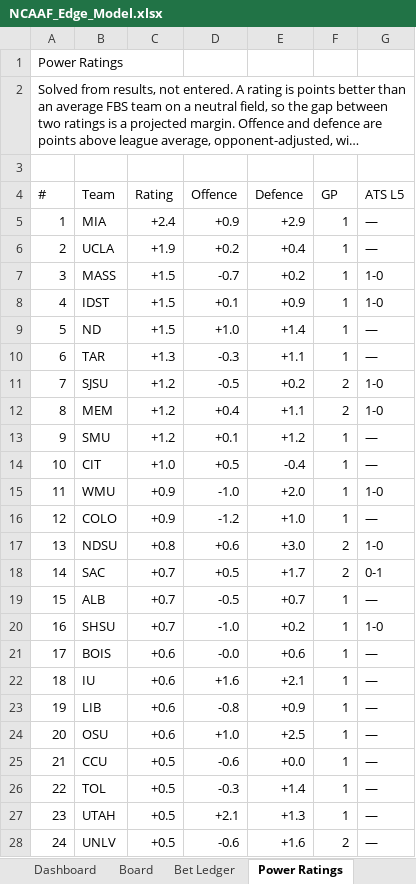
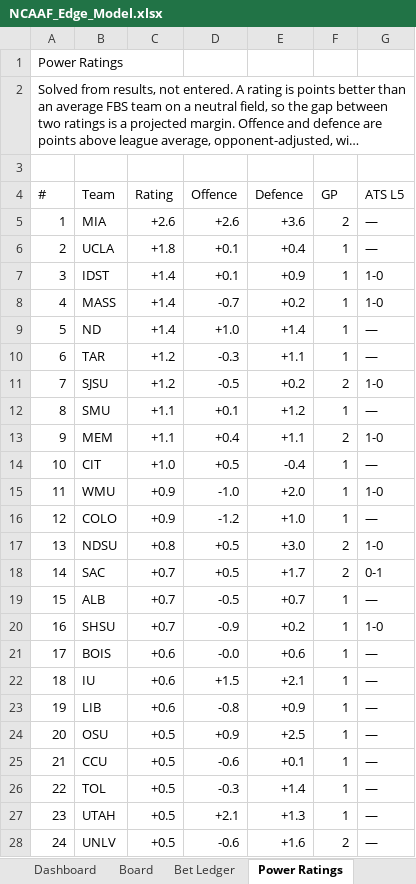
Before and after one commit to CHILLYCHILLY14/ncaaf-edge, an Excel workbook: NCAAF_Edge_Model.xlsx, sheet Power Ratings, drawn as a sheet; only a part is shown; long unchanged cells end in …; values as stored, in another font and other column widths than the file's, no cell formats; table styles not drawn; removed rows and columns are numbered as before the commit, all else as after; the diff covers the shown part only; the diff names each change by its address in the sheet, - before the commit and + after, or states it on an @@ line.

```diff
--- a/NCAAF_Edge_Model.xlsx (sheet Power Ratings)
+++ b/NCAAF_Edge_Model.xlsx (sheet Power Ratings)
-C5 (Rating): +2.4
+C5 (Rating): +2.6
-D5 (Offence): +0.9
+D5 (Offence): +2.6
-E5 (Defence): +2.9
+E5 (Defence): +3.6
-F5 (GP): 1
+F5 (GP): 2
-C6 (Rating): +1.9
+C6 (Rating): +1.8
-D6 (Offence): +0.2
+D6 (Offence): +0.1
-row 7: 3 | MASS | +1.5 | -0.7 | +0.2 | 1 | 1-0
@@ column A (#) renumbered from row 7 down @@
-C7 (Rating): +1.5
+C7 (Rating): +1.4
+row 8: 4 | MASS | +1.4 | -0.7 | +0.2 | 1 | 1-0
-C9 (Rating): +1.5
+C9 (Rating): +1.4
-C10 (Rating): +1.3
+C10 (Rating): +1.2
-row 12: 8 | MEM | +1.2 | +0.4 | +1.1 | 2 | 1-0
-C12 (Rating): +1.2
+C12 (Rating): +1.1
+row 13: 9 | MEM | +1.1 | +0.4 | +1.1 | 2 | 1-0
-D17 (Offence): +0.6
+D17 (Offence): +0.5
-D20 (Offence): -1.0
+D20 (Offence): -0.9
-D22 (Offence): +1.6
+D22 (Offence): +1.5
-C24 (Rating): +0.6
+C24 (Rating): +0.5
-D24 (Offence): +1.0
+D24 (Offence): +0.9
-E25 (Defence): +0.0
+E25 (Defence): +0.1
```
Also changed, not shown: 25 added rows, 24 removed rows, 18 moved rows and 66 edited cells elsewhere in this sheet, sheet Board, sheet Games & Results, sheet Dashboard, sheet Model History, sheet Read Me, cell formats, 11 other files.
